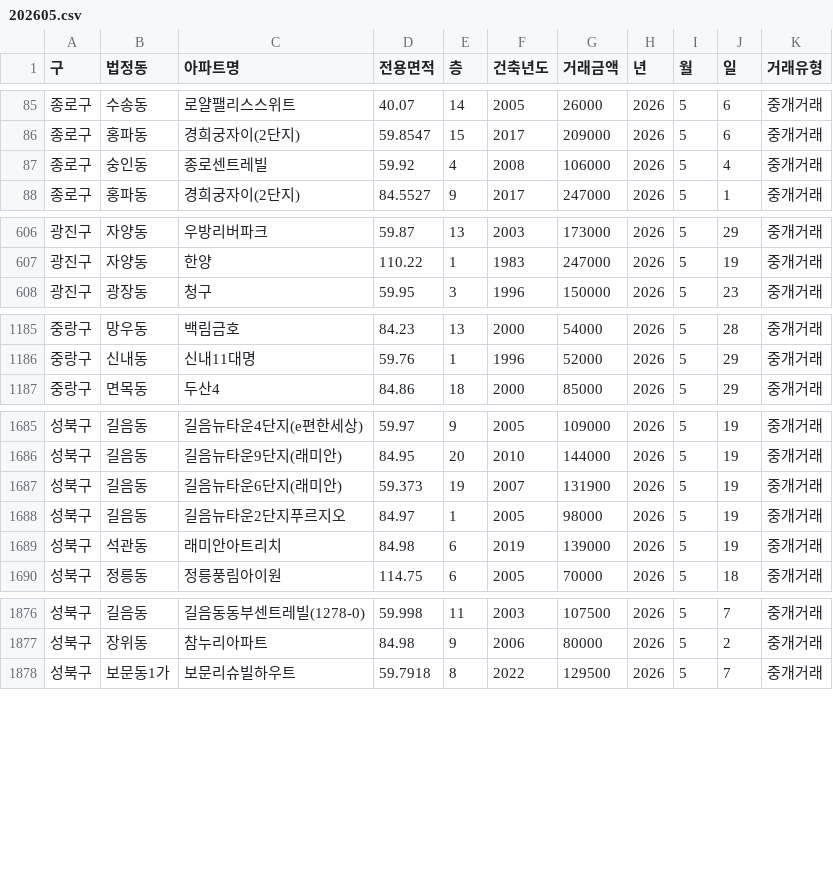
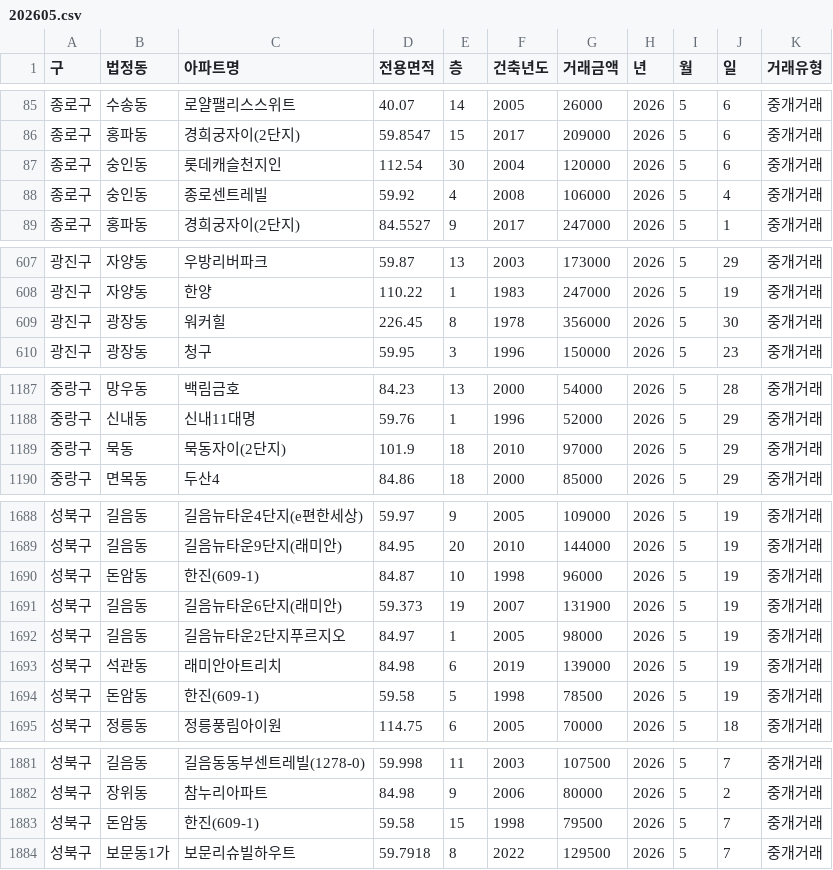
Before and after one commit to sean794/Real-Estate, a CSV file: data/apt_trade/202605.csv, drawn as a sheet; only a part is shown, gaps mark what is left out; the diff names each change by its address in the sheet, - before the commit and + after, or states it on an @@ line.

```diff
--- a/data/apt_trade/202605.csv
+++ b/data/apt_trade/202605.csv
+row 87: 종로구 | 숭인동 | 롯데캐슬천지인 | 112.54 | 30 | 2004 | 120000 | 2026 | 5 | 6 | 중개거래
+row 609: 광진구 | 광장동 | 워커힐 | 226.45 | 8 | 1978 | 356000 | 2026 | 5 | 30 | 중개거래
+row 1189: 중랑구 | 묵동 | 묵동자이(2단지) | 101.9 | 18 | 2010 | 97000 | 2026 | 5 | 29 | 중개거래
+row 1690: 성북구 | 돈암동 | 한진(609-1) | 84.87 | 10 | 1998 | 96000 | 2026 | 5 | 19 | 중개거래
+row 1694: 성북구 | 돈암동 | 한진(609-1) | 59.58 | 5 | 1998 | 78500 | 2026 | 5 | 19 | 중개거래
+row 1883: 성북구 | 돈암동 | 한진(609-1) | 59.58 | 15 | 1998 | 79500 | 2026 | 5 | 7 | 중개거래
```
Also changed, not shown: data/apt_rent/202607.csv, data/apt_trade/202606.csv, 4 other files.
